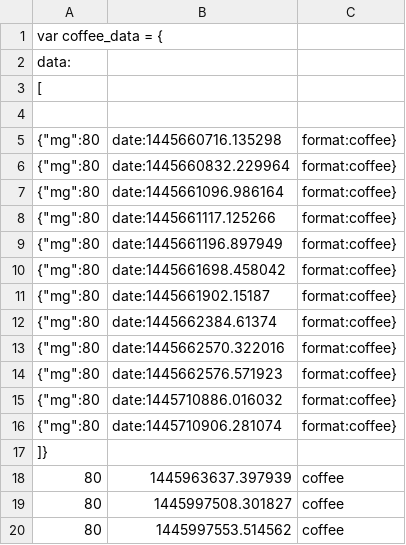
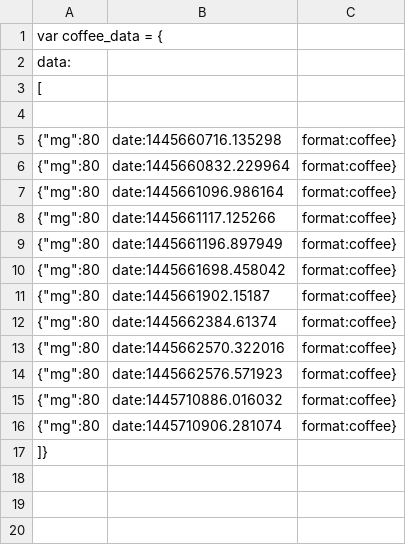
Before and after one commit to p-flock/p-flock.github.io, a CSV file: coffeelog.csv, drawn as a sheet; the diff names each change by its address in the sheet, - before the commit and + after, or states it on an @@ line.

Commit message:
Drank Cofee

```diff
--- a/coffeelog.csv
+++ b/coffeelog.csv
-row 18: 80 | 1445963637.397939 | coffee
-row 19: 80 | 1445997508.301827 | coffee
-row 20: 80 | 1445997553.514562 | coffee
```
